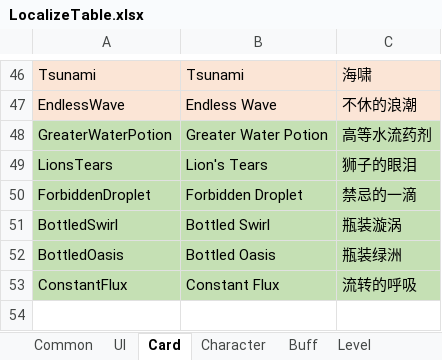
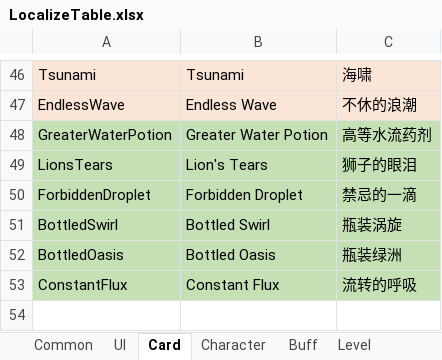
Before and after one commit to KutaryouShinkoku/Nine-Lives-Atlier, an Excel workbook: Assets/Game/Content/Data/LocalizeTable.xlsx, sheet Card, drawn as a sheet; only a part is shown, gaps mark what is left out; values as stored, in another font and other column widths than the file's, no borders; the diff names each change by its address in the sheet, - before the commit and + after, or states it on an @@ line.

```diff
--- a/Assets/Game/Content/Data/LocalizeTable.xlsx (sheet Card)
+++ b/Assets/Game/Content/Data/LocalizeTable.xlsx (sheet Card)
-C51: 瓶装漩涡
+C51: 瓶装涡旋
```
Also changed, not shown: Assets/Game/Content/Data/CardTable.xlsx.
